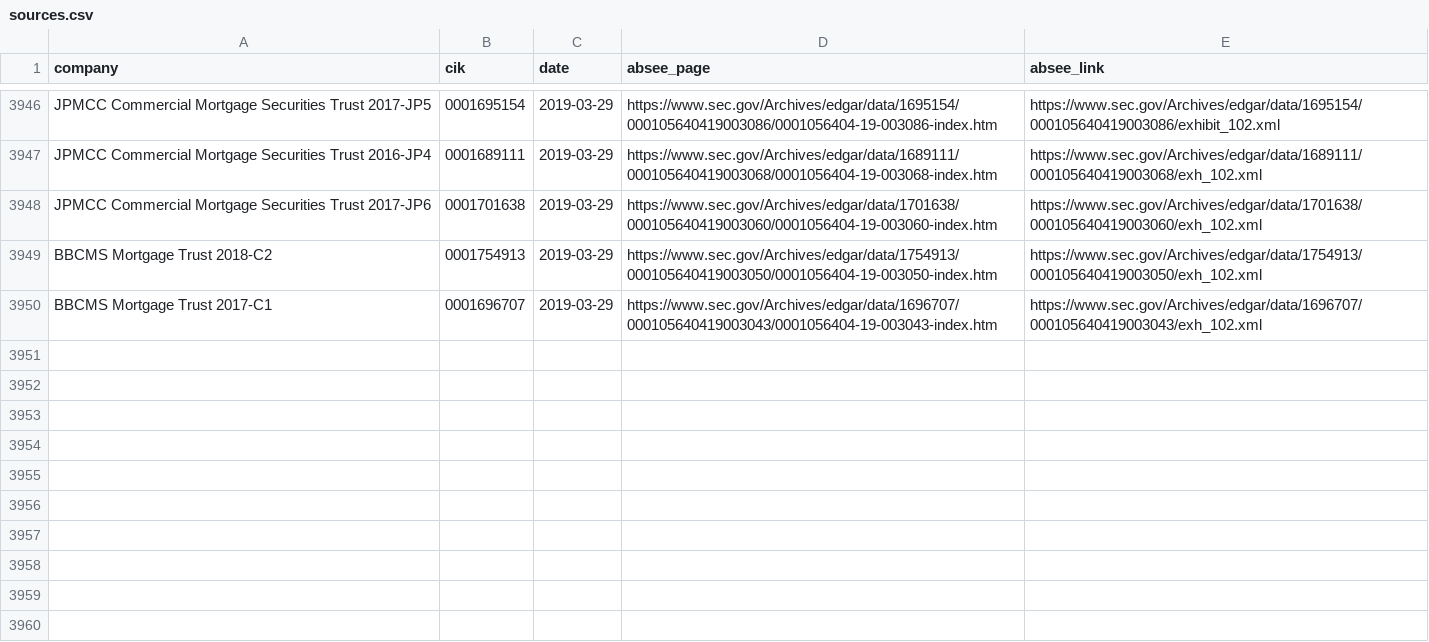
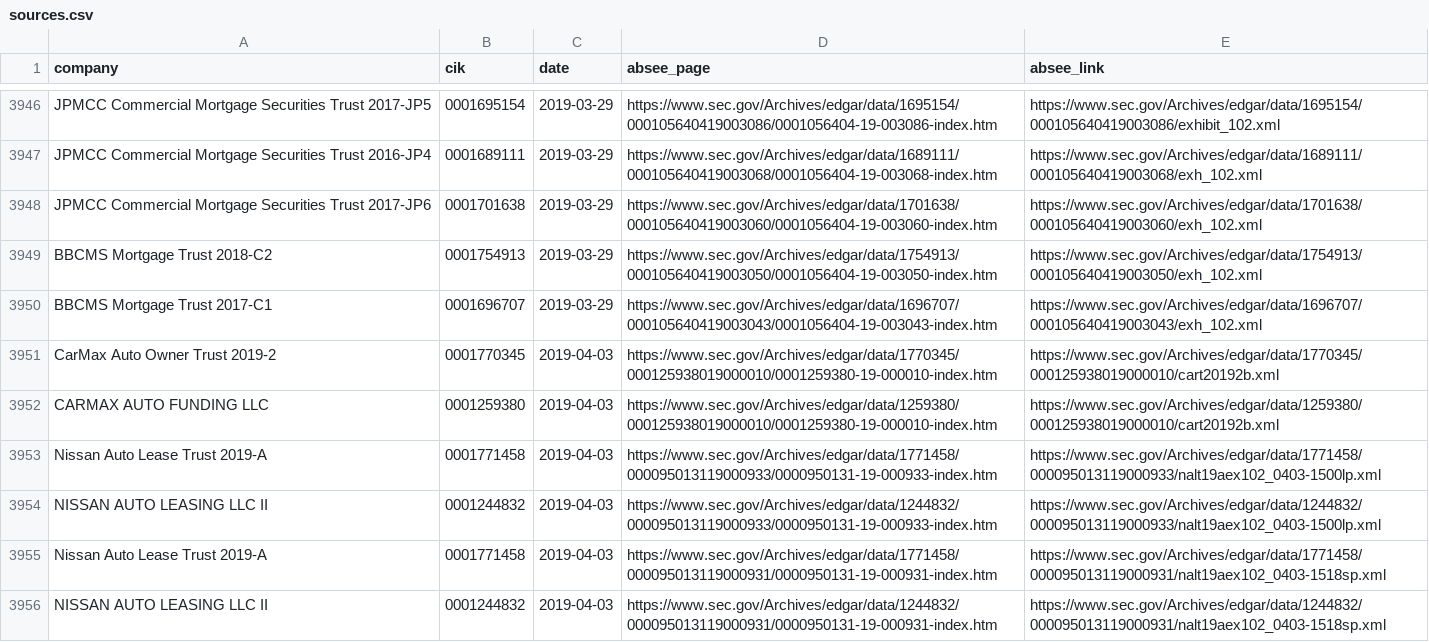
Before and after one commit to t-morrison/t-morrison.github.io, a CSV file: abs-ee/data/sources.csv, drawn as a sheet; only a part is shown, gaps mark what is left out; the diff names each change by its address in the sheet, - before the commit and + after, or states it on an @@ line.

```diff
--- a/abs-ee/data/sources.csv
+++ b/abs-ee/data/sources.csv
+row 3951: CarMax Auto Owner Trust 2019-2 | 0001770345 | 2019-04-03 | https://www.sec.gov/Archives/edgar/data/1770345/000125938019000010/0001259380-19-000010-index.htm | https://www.sec.gov/Archives/edgar/data/1770345/000125938019000010/cart20192b.xml
+row 3952: CARMAX AUTO FUNDING LLC | 0001259380 | 2019-04-03 | https://www.sec.gov/Archives/edgar/data/1259380/000125938019000010/0001259380-19-000010-index.htm | https://www.sec.gov/Archives/edgar/data/1259380/000125938019000010/cart20192b.xml
+row 3953: Nissan Auto Lease Trust 2019-A | 0001771458 | 2019-04-03 | https://www.sec.gov/Archives/edgar/data/1771458/000095013119000933/0000950131-19-000933-index.htm | https://www.sec.gov/Archives/edgar/data/1771458/000095013119000933/nalt19aex102_0403-1500lp.xml
+row 3954: NISSAN AUTO LEASING LLC II | 0001244832 | 2019-04-03 | https://www.sec.gov/Archives/edgar/data/1244832/000095013119000933/0000950131-19-000933-index.htm | https://www.sec.gov/Archives/edgar/data/1244832/000095013119000933/nalt19aex102_0403-1500lp.xml
+row 3955: Nissan Auto Lease Trust 2019-A | 0001771458 | 2019-04-03 | https://www.sec.gov/Archives/edgar/data/1771458/000095013119000931/0000950131-19-000931-index.htm | https://www.sec.gov/Archives/edgar/data/1771458/000095013119000931/nalt19aex102_0403-1518sp.xml
+row 3956: NISSAN AUTO LEASING LLC II | 0001244832 | 2019-04-03 | https://www.sec.gov/Archives/edgar/data/1244832/000095013119000931/0000950131-19-000931-index.htm | https://www.sec.gov/Archives/edgar/data/1244832/000095013119000931/nalt19aex102_0403-1518sp.xml
```
Also changed, not shown: abs-ee/data/companies.csv, abs-ee/data/log.csv.
